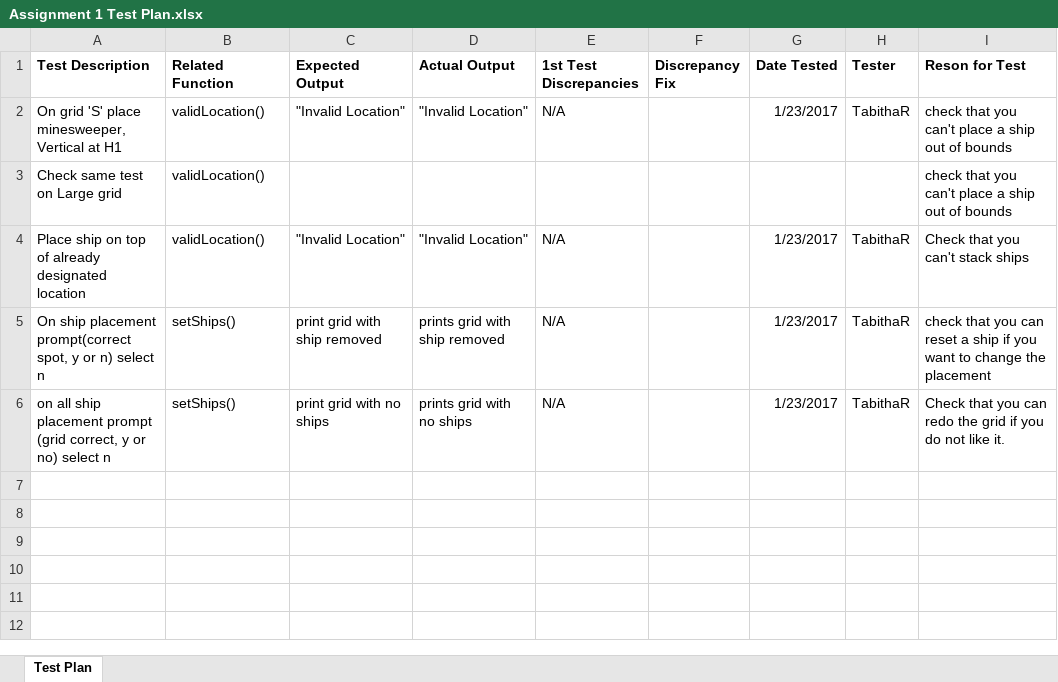
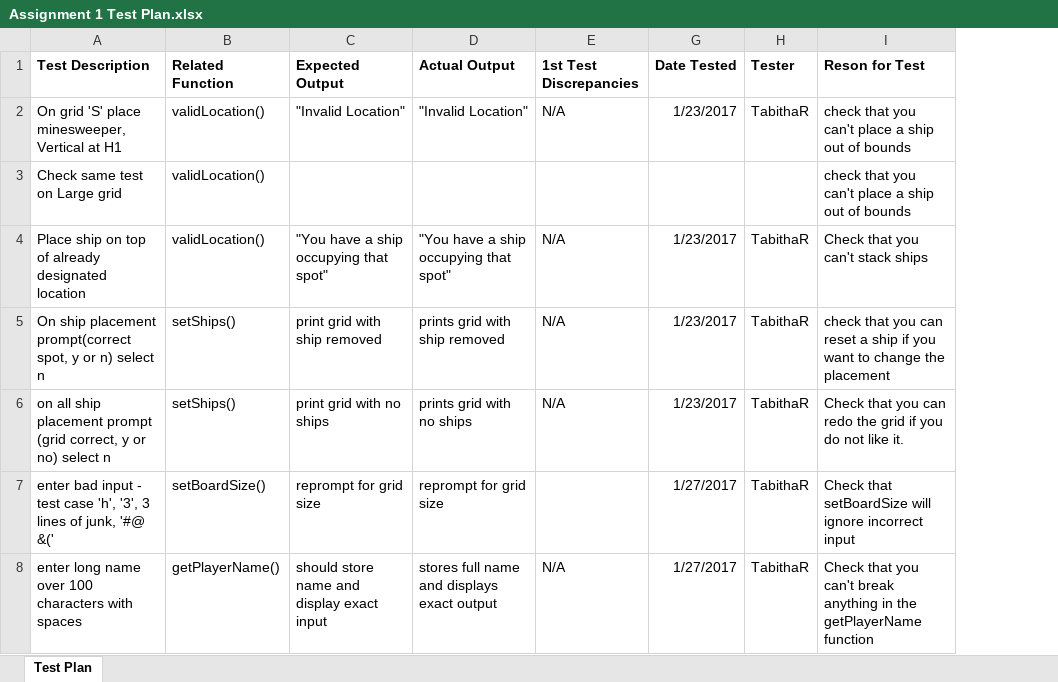
Before and after one commit to qwergram/cs132-project4, an Excel workbook: Assignment 1 Test Plan.xlsx, sheet Test Plan, drawn as a sheet; values as stored, in another font and other column widths than the file's, no borders; removed rows and columns are numbered as before the commit, all else as after; the diff names each change by its address in the sheet, - before the commit and + after, or states it on an @@ line.

Commit message:
more function headers and test cases

```diff
--- a/Assignment 1 Test Plan.xlsx (sheet Test Plan)
+++ b/Assignment 1 Test Plan.xlsx (sheet Test Plan)
@@ column F (Discrepancy Fix) hidden, empty @@
-C4 (Expected Output): "Invalid Location"
+C4 (Expected Output): "You have a ship occupying that spot"
-D4 (Actual Output): "Invalid Location"
+D4 (Actual Output): "You have a ship occupying that spot"
+row 7: enter bad input - test case 'h', '3', 3 lines of junk, '#@ &(' | setBoardSize() | reprompt for grid size | reprompt for grid size |  | 1/27/2017 | TabithaR | Check that setBoardSize will ignore incorrect input
+row 8: enter long name over 100 characters with spaces | getPlayerName() | should store name and display exact input | stores full name and displays exact output | N/A | 1/27/2017 | TabithaR | Check that you can't break anything in the getPlayerName function
```
Also changed, not shown: 2 other files.
